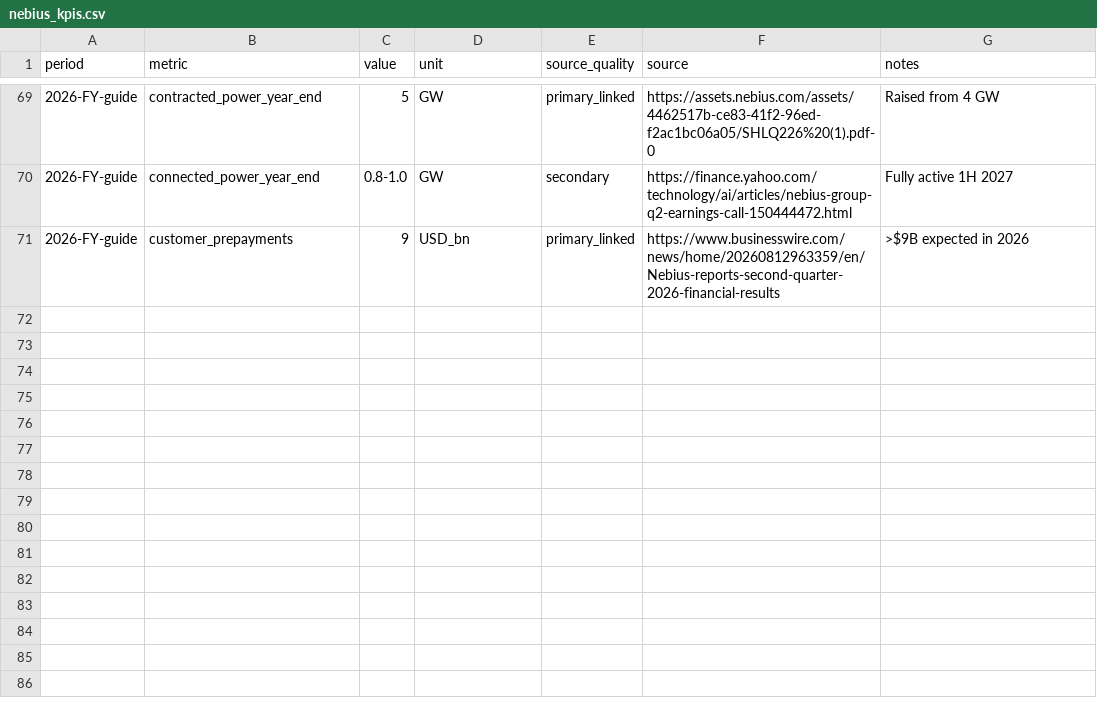
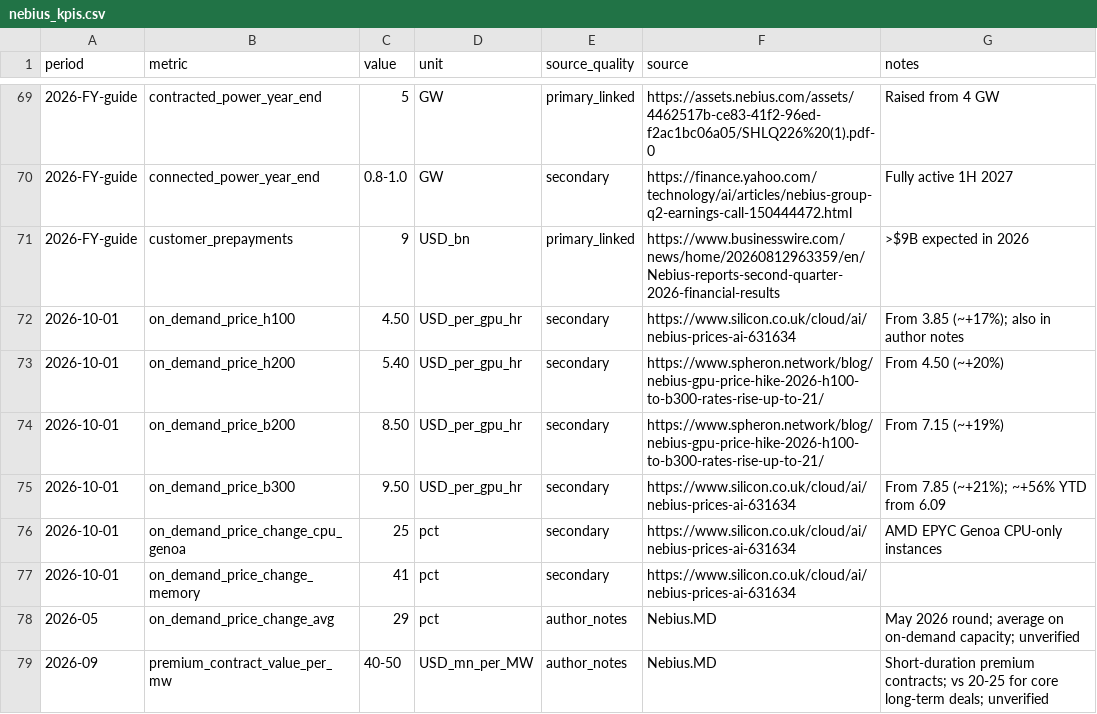
Before and after one commit to arringtonethan1358-ops/NEBIUS, a CSV file: data/nebius_kpis.csv, drawn as a sheet; only a part is shown, gaps mark what is left out; the diff names each change by its address in the sheet, - before the commit and + after, or states it on an @@ line.

```diff
--- a/data/nebius_kpis.csv
+++ b/data/nebius_kpis.csv
+row 72: 2026-10-01 | on_demand_price_h100 | 4.50 | USD_per_gpu_hr | secondary | https://www.silicon.co.uk/cloud/ai/nebius-prices-ai-631634 | From 3.85 (~+17%); also in author notes
+row 73: 2026-10-01 | on_demand_price_h200 | 5.40 | USD_per_gpu_hr | secondary | https://www.spheron.network/blog/nebius-gpu-price-hike-2026-h100-to-b300-rates-rise-up-to-21/ | From 4.50 (~+20%)
+row 74: 2026-10-01 | on_demand_price_b200 | 8.50 | USD_per_gpu_hr | secondary | https://www.spheron.network/blog/nebius-gpu-price-hike-2026-h100-to-b300-rates-rise-up-to-21/ | From 7.15 (~+19%)
+row 75: 2026-10-01 | on_demand_price_b300 | 9.50 | USD_per_gpu_hr | secondary | https://www.silicon.co.uk/cloud/ai/nebius-prices-ai-631634 | From 7.85 (~+21%); ~+56% YTD from 6.09
+row 76: 2026-10-01 | on_demand_price_change_cpu_genoa | 25 | pct | secondary | https://www.silicon.co.uk/cloud/ai/nebius-prices-ai-631634 | AMD EPYC Genoa CPU-only instances
+row 77: 2026-10-01 | on_demand_price_change_memory | 41 | pct | secondary | https://www.silicon.co.uk/cloud/ai/nebius-prices-ai-631634
+row 78: 2026-05 | on_demand_price_change_avg | 29 | pct | author_notes | Nebius.MD | May 2026 round; average on on-demand capacity; unverified
+row 79: 2026-09 | premium_contract_value_per_mw | 40-50 | USD_mn_per_MW | author_notes | Nebius.MD | Short-duration premium contracts; vs 20-25 for core long-term deals; unverified
```
Also changed, not shown: 3 other files.
